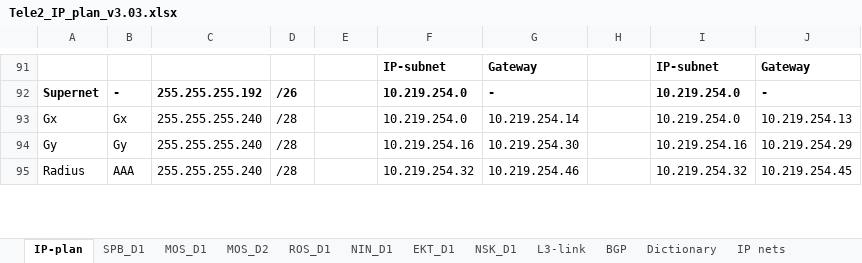
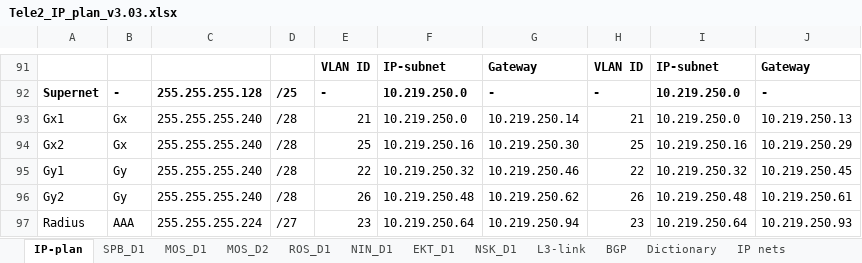
Before and after one commit to veg-str/for_ansible, an Excel workbook: project_files/Tele2_IP_plan_v3.03.xlsx, sheet IP-plan, drawn as a sheet; only a part is shown, gaps mark what is left out; values as stored, in another font and other column widths than the file's, no borders; conditional formats not drawn; addresses are those after the commit; the diff covers the shown part only; the diff names each change by its address in the sheet, - before the commit and + after, or states it on an @@ line.

```diff
--- a/project_files/Tele2_IP_plan_v3.03.xlsx (sheet IP-plan)
+++ b/project_files/Tele2_IP_plan_v3.03.xlsx (sheet IP-plan)
-E91: (empty)
+E91: VLAN ID
-H91: (empty)
+H91: VLAN ID
-C92: 255.255.255.192
+C92: 255.255.255.128
-D92: /26
+D92: /25
-E92: (empty)
+E92: -
-F92:F93: 10.219.254.0
+F92:F93: 10.219.250.0
-H92: (empty)
+H92: -
-I92:I93: 10.219.254.0
+I92:I93: 10.219.250.0
-A93: Gx
+A93: Gx1
-E93: (empty)
+E93: 21
-G93: 10.219.254.14
+G93: 10.219.250.14
-H93: (empty)
+H93: 21
-J93: 10.219.254.13
+J93: 10.219.250.13
+row 94: Gx2 | Gx | 255.255.255.240 | /28 | 25 | 10.219.250.16 | 10.219.250.30 | 25 | 10.219.250.16 | 10.219.250.29
-A95: Gy
+A95: Gy1
-E95: (empty)
+E95: 22
-F95: 10.219.254.16
+F95: 10.219.250.32
-G95: 10.219.254.30
+G95: 10.219.250.46
-H95: (empty)
+H95: 22
-I95: 10.219.254.16
+I95: 10.219.250.32
-J95: 10.219.254.29
+J95: 10.219.250.45
+row 96: Gy2 | Gy | 255.255.255.240 | /28 | 26 | 10.219.250.48 | 10.219.250.62 | 26 | 10.219.250.48 | 10.219.250.61
-C97: 255.255.255.240
+C97: 255.255.255.224
-D97: /28
+D97: /27
-E97: (empty)
+E97: 23
-F97: 10.219.254.32
+F97: 10.219.250.64
-G97: 10.219.254.46
+G97: 10.219.250.94
-H97: (empty)
+H97: 23
-I97: 10.219.254.32
+I97: 10.219.250.64
-J97: 10.219.254.45
+J97: 10.219.250.93
```
Also changed, not shown: 14 added rows, 12 removed rows, 72 hidden or unhidden rows and 42 edited cells elsewhere in this sheet, sheet EKT_D1, sheet ROS_D1, sheet BGP, sheet L3-link, sheet IP nets, sheet Dictionary, formulas that keep their value, hidden cells, 22 other files.
